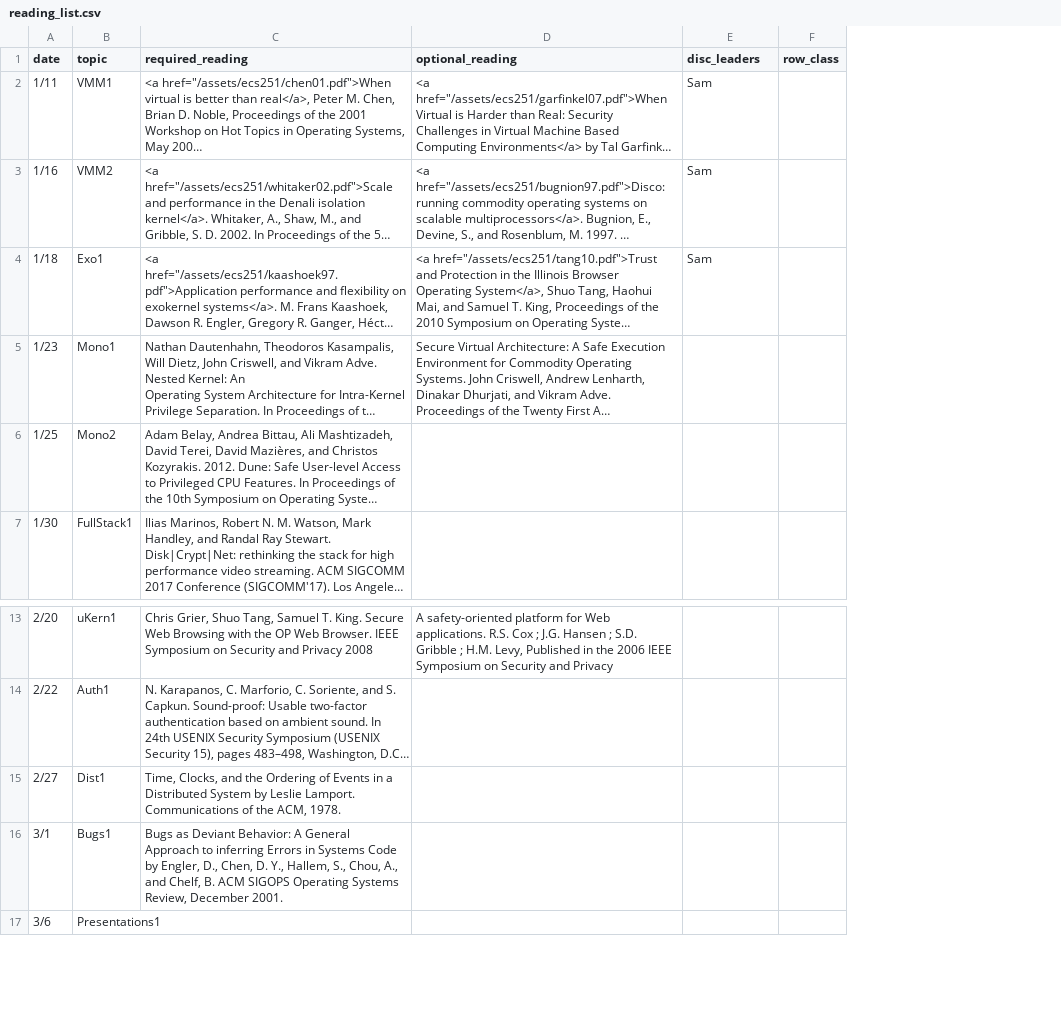
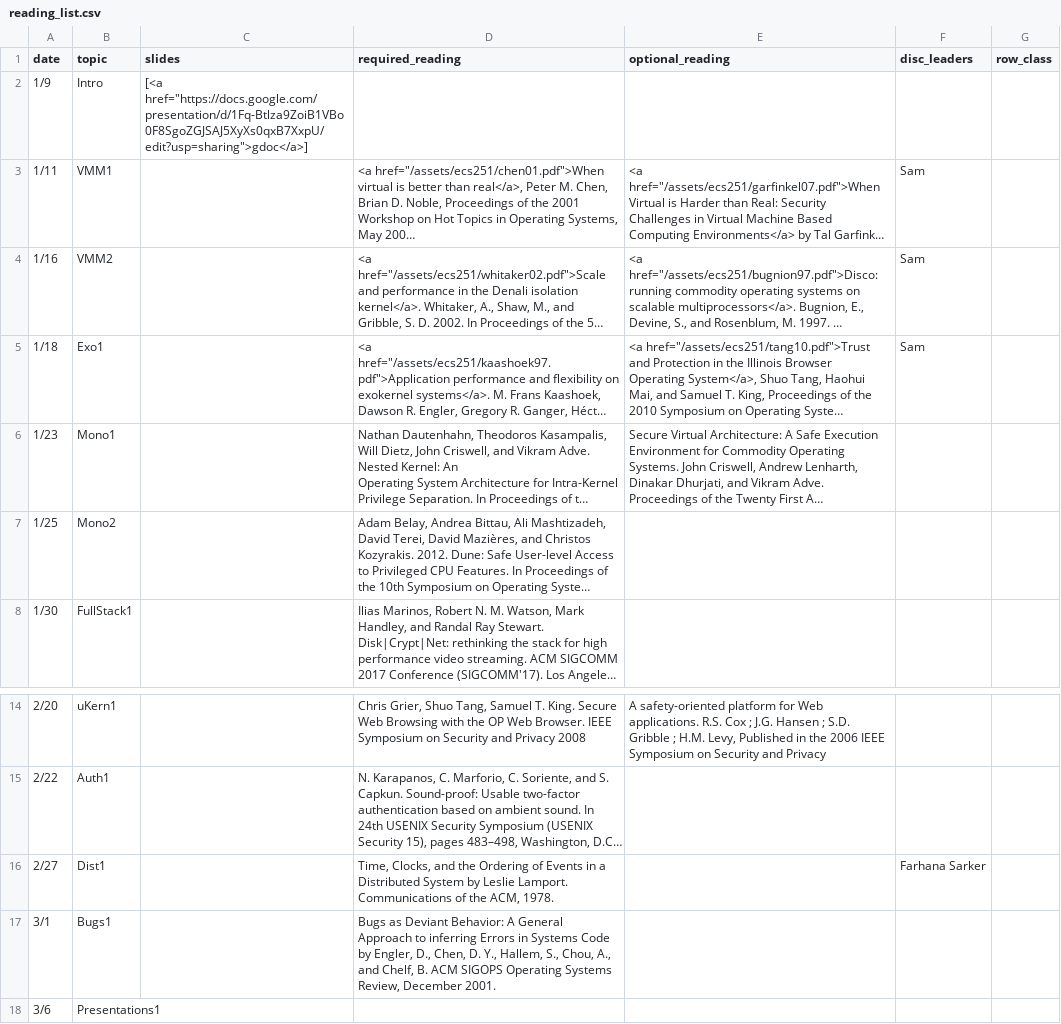
Before and after one commit to kingst/kingst-ucdavis, a CSV file: classes/w18-ecs251/reading_list.csv, drawn as a sheet; only a part is shown, gaps mark what is left out; long unchanged cells end in …; addresses are those after the commit; the diff names each change by its address in the sheet, - before the commit and + after, or states it on an @@ line.

Commit message:
added slides to 251

```diff
--- a/classes/w18-ecs251/reading_list.csv
+++ b/classes/w18-ecs251/reading_list.csv
+column C (slides), empty
+row 2: 1/9 | Intro | [<a href="https://docs.google.com/presentation/d/1Fq-Btlza9ZoiB1VBo0F8SgoZGJSAJ5XyXs0qxB7XxpU/edit?usp=sharing">gdoc</a>]
-F16 (disc_leaders): (empty)
+F16 (disc_leaders): Farhana Sarker
```
Also changed, not shown: 1 other file.
